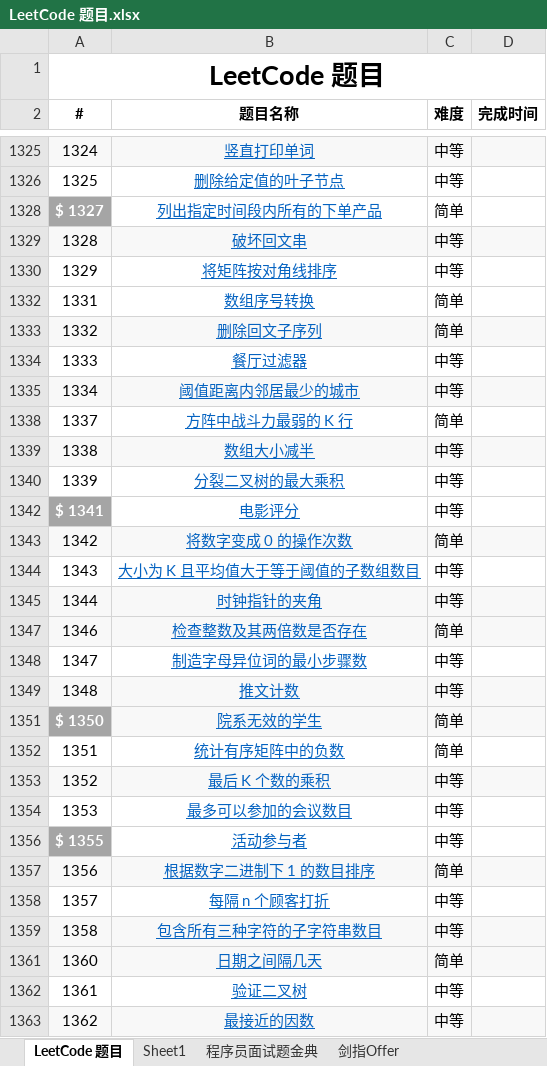
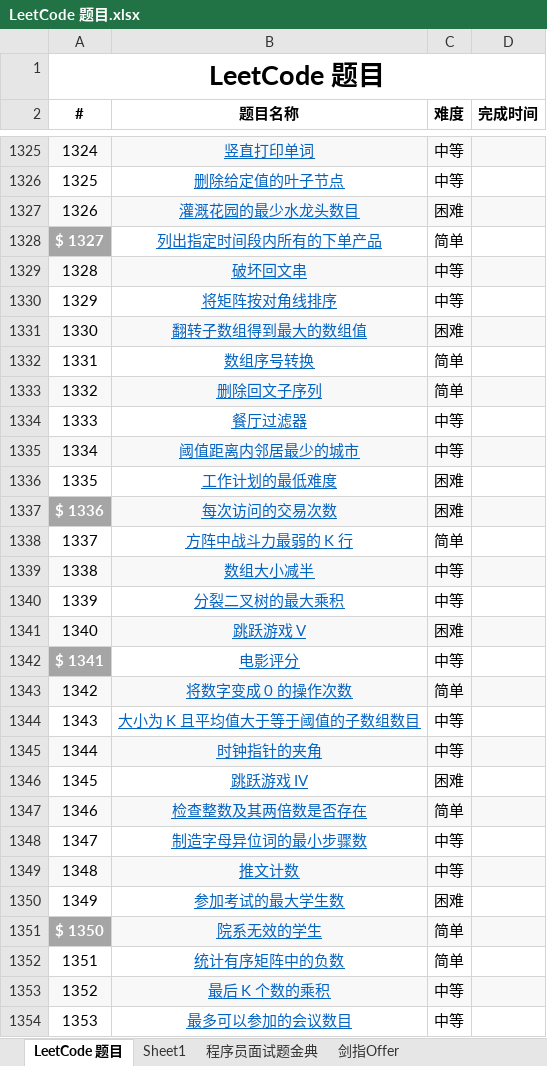
Before and after one commit to unwindfly/LeetCode, an Excel workbook: LeetCode 题目.xlsx, sheet LeetCode 题目, drawn as a sheet; only a part is shown, gaps mark what is left out; the shorter side is filled out with more unchanged rows; values as stored, in another font and other column widths than the file's, no borders; the diff covers the shown part only; the diff names each change by its address in the sheet, - before the commit and + after, or states it on an @@ line.

```diff
--- a/LeetCode 题目.xlsx (sheet LeetCode 题目)
+++ b/LeetCode 题目.xlsx (sheet LeetCode 题目)
@@ row 1327 unhidden: 1326 | 灌溉花园的最少水龙头数目 | 困难 @@
@@ row 1331 unhidden: 1330 | 翻转子数组得到最大的数组值 | 困难 @@
@@ row 1336 unhidden: 1335 | 工作计划的最低难度 | 困难 @@
@@ row 1337 unhidden: $ 1336 | 每次访问的交易次数 | 困难 @@
@@ row 1341 unhidden: 1340 | 跳跃游戏 V | 困难 @@
@@ row 1346 unhidden: 1345 | 跳跃游戏 IV | 困难 @@
@@ row 1350 unhidden: 1349 | 参加考试的最大学生数 | 困难 @@
```
Also changed, not shown: 16 added rows, 304 hidden or unhidden rows, 1 edited cell and cell formats elsewhere in this sheet, sheet Sheet1, 1 other file.
